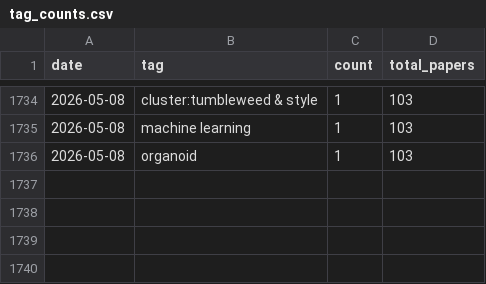
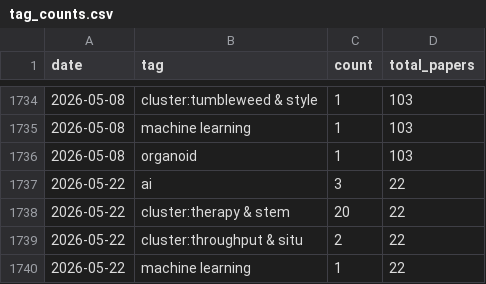
Before and after one commit to sbwilson91/ResearchAssistants_SBW, a CSV file: journal_digest/trends/tag_counts.csv, drawn as a sheet; only a part is shown, gaps mark what is left out; the diff names each change by its address in the sheet, - before the commit and + after, or states it on an @@ line.

```diff
--- a/journal_digest/trends/tag_counts.csv
+++ b/journal_digest/trends/tag_counts.csv
+row 1737: 2026-05-22 | ai | 3 | 22
+row 1738: 2026-05-22 | cluster:therapy & stem | 20 | 22
+row 1739: 2026-05-22 | cluster:throughput & situ | 2 | 22
+row 1740: 2026-05-22 | machine learning | 1 | 22
```
Also changed, not shown: 2 other files.
